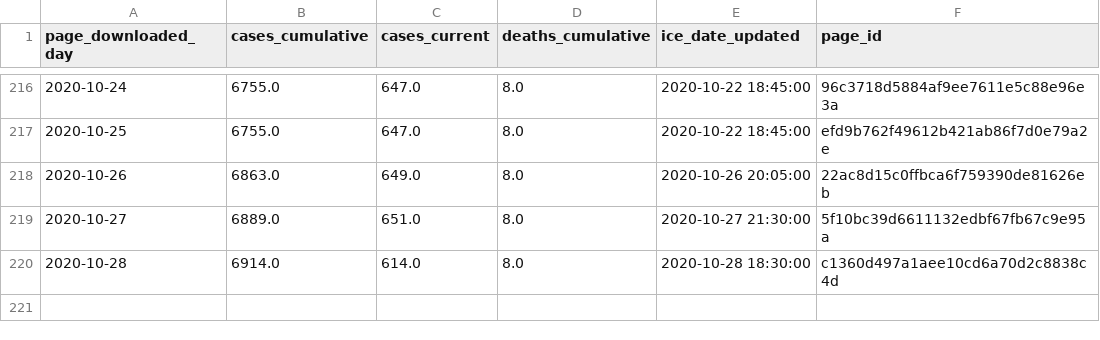
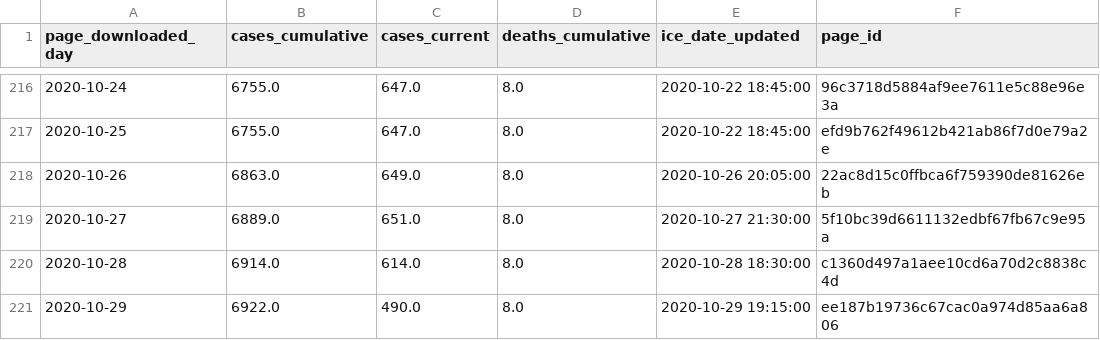
Before and after one commit to vera-institute/ice-detention-covid, a CSV file: data_daily/national_cases_daily.csv, drawn as a sheet; only a part is shown, gaps mark what is left out; the diff names each change by its address in the sheet, - before the commit and + after, or states it on an @@ line.

```diff
--- a/data_daily/national_cases_daily.csv
+++ b/data_daily/national_cases_daily.csv
+row 221: 2020-10-29 | 6922.0 | 490.0 | 8.0 | 2020-10-29 19:15:00 | ee187b19736c67cac0a974d85aa6a806
```
Also changed, not shown: data_daily/national_tests_daily.csv, data_hourly/national_cases_hourly.csv, 5 other files.
